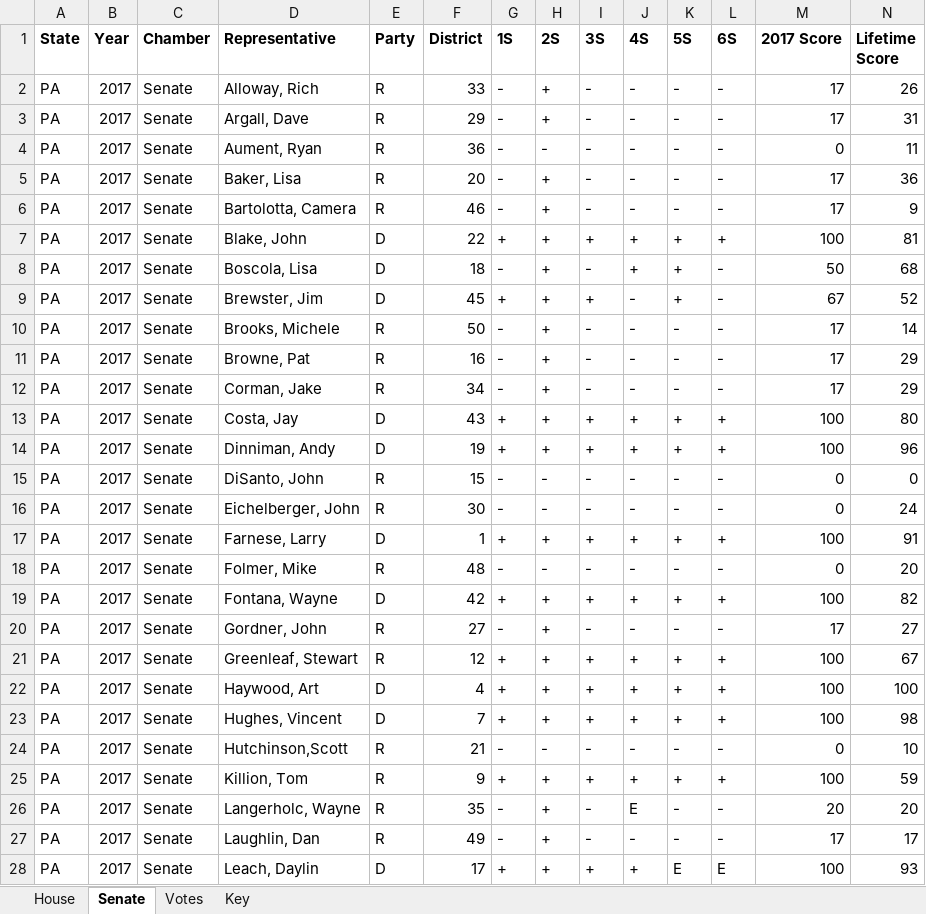
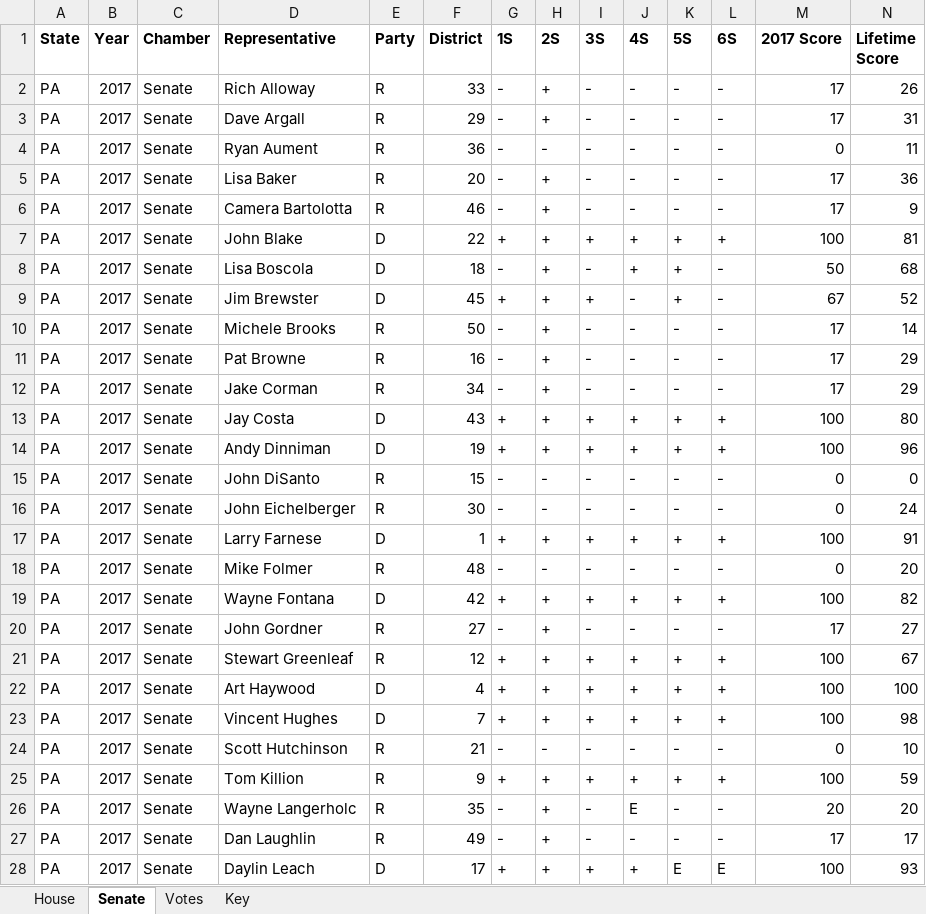
Before and after one commit to covega/enviro_papers, an Excel workbook: data/cleaned/voting/PA-scorecard-2017.xlsx, sheet Senate, drawn as a sheet; only a part is shown; values as stored, in another font and other column widths than the file's, no borders; the diff covers the shown part only; the diff names each change by its address in the sheet, - before the commit and + after, or states it on an @@ line.

```diff
--- a/data/cleaned/voting/PA-scorecard-2017.xlsx (sheet Senate)
+++ b/data/cleaned/voting/PA-scorecard-2017.xlsx (sheet Senate)
-D2 (Representative): Alloway, Rich
+D2 (Representative): Rich Alloway
-D3 (Representative): Argall, Dave
+D3 (Representative): Dave Argall
-D4 (Representative): Aument, Ryan
+D4 (Representative): Ryan Aument
-D5 (Representative): Baker, Lisa
+D5 (Representative): Lisa Baker
-D6 (Representative): Bartolotta, Camera
+D6 (Representative): Camera Bartolotta
-D7 (Representative): Blake, John
+D7 (Representative): John Blake
-D8 (Representative): Boscola, Lisa
+D8 (Representative): Lisa Boscola
-D9 (Representative): Brewster, Jim
+D9 (Representative): Jim Brewster
-D10 (Representative): Brooks, Michele
+D10 (Representative): Michele Brooks
-D11 (Representative): Browne, Pat
+D11 (Representative): Pat Browne
-D12 (Representative): Corman, Jake
+D12 (Representative): Jake Corman
-D13 (Representative): Costa, Jay
+D13 (Representative): Jay Costa
-D14 (Representative): Dinniman, Andy
+D14 (Representative): Andy Dinniman
-D15 (Representative): DiSanto, John
+D15 (Representative): John DiSanto
-D16 (Representative): Eichelberger, John
+D16 (Representative): John Eichelberger
-D17 (Representative): Farnese, Larry
+D17 (Representative): Larry Farnese
-D18 (Representative): Folmer, Mike
+D18 (Representative): Mike Folmer
-D19 (Representative): Fontana, Wayne
+D19 (Representative): Wayne Fontana
-D20 (Representative): Gordner, John
+D20 (Representative): John Gordner
-D21 (Representative): Greenleaf, Stewart
+D21 (Representative): Stewart Greenleaf
-D22 (Representative): Haywood, Art
+D22 (Representative): Art Haywood
-D23 (Representative): Hughes, Vincent
+D23 (Representative): Vincent Hughes
-D24 (Representative): Hutchinson,Scott
+D24 (Representative): Scott Hutchinson
-D25 (Representative): Killion, Tom
+D25 (Representative): Tom Killion
-D26 (Representative): Langerholc, Wayne
+D26 (Representative): Wayne Langerholc
-D27 (Representative): Laughlin, Dan
+D27 (Representative): Dan Laughlin
-D28 (Representative): Leach, Daylin
+D28 (Representative): Daylin Leach
```
Also changed, not shown: 23 edited cells elsewhere in this sheet, sheet House, data/cleaned/voting/TX-scorecard-2013.xlsx, data/cleaned/voting/TX-scorecard-2015.xlsx, 10 other files.
